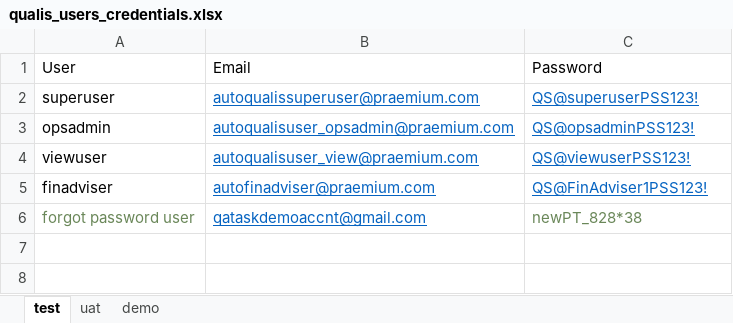
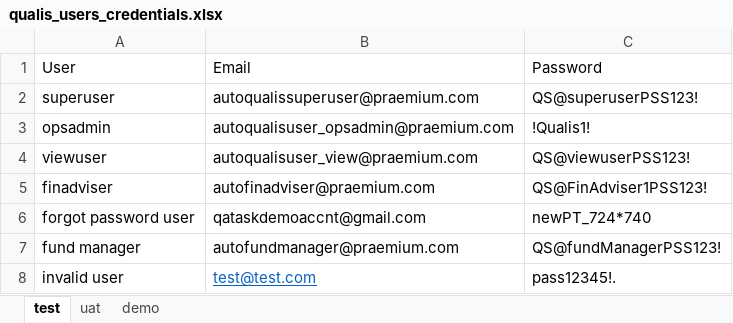
Before and after one commit to TataNav/QualisAutomationProject, an Excel workbook: WebAutomationModule/target/classes/qualis_users_credentials.xlsx, sheet test, drawn as a sheet; values as stored, in another font and other column widths than the file's, no borders; the diff names each change by its address in the sheet, - before the commit and + after, or states it on an @@ line.

```diff
--- a/WebAutomationModule/target/classes/qualis_users_credentials.xlsx (sheet test)
+++ b/WebAutomationModule/target/classes/qualis_users_credentials.xlsx (sheet test)
@@ B2:C5 underline: on → off, text colour: #0563C1 → black @@
-C3: QS@opsadminPSS123!
+C3: !Qualis1!
-A6 text colour: #6A8759
+A6 text colour: black
@@ B6 underline: on → off, text colour: #0563C1 → black @@
-C6: newPT_828*38
+C6: newPT_724*740
-C6 text colour: #6A8759
+C6 text colour: black
+row 7: fund manager | autofundmanager@praemium.com | QS@fundManagerPSS123!
+row 8: invalid user | test@test.com | pass12345!.
```
Also changed, not shown: WebAutomationModule/src/main/resources/qualis_users_credentials.xlsx, 49 other files.
